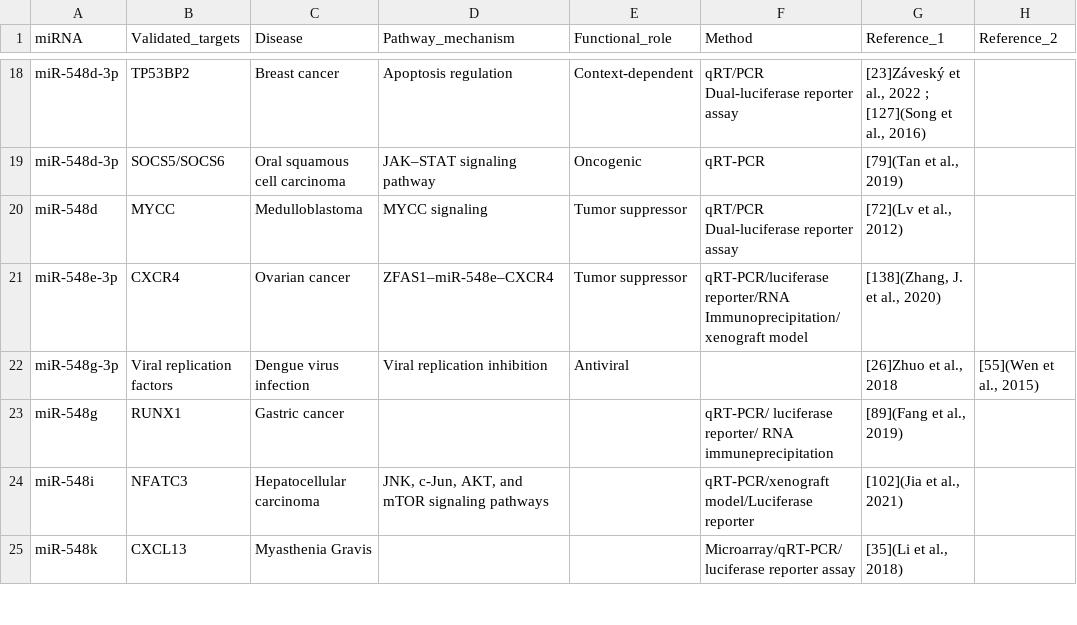
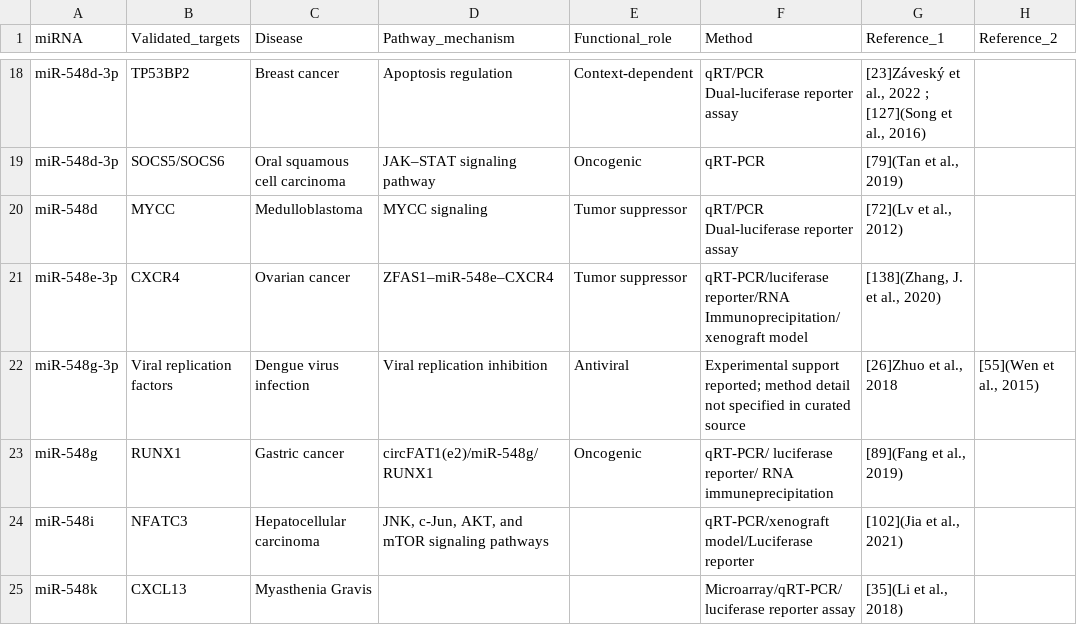
Before and after one commit to FernandoAGonzales/miR-548-sequence-disease-profile-coupling, a CSV file: data/final/Table1_Experimentally_validated_miRNA_target_interactions_FINAL.csv, drawn as a sheet; only a part is shown, gaps mark what is left out.

Commit message:
Update Table1_Experimentally_validated_miRNA_target_interactions_FINAL.csv

```diff
--- a/data/final/Table1_Experimentally_validated_miRNA_target_interactions_FINAL.csv
+++ b/data/final/Table1_Experimentally_validated_miRNA_target_interactions_FINAL.csv
@@ -21,4 +21,4 @@ miR-548d,MYCC,Medulloblastoma,MYCC signaling,Tumor suppressor,qRT/PCR Dual-lucif
 miR-548e-3p,CXCR4,Ovarian cancer,ZFAS1–miR-548e–CXCR4,Tumor suppressor,qRT-PCR/luciferase reporter/RNA Immunoprecipitation/xenograft model,"[138](Zhang, J. et al., 2020)",
-miR-548g-3p,Viral replication factors,Dengue virus infection,Viral replication inhibition,Antiviral,,"[26]Zhuo et al., 2018","[55](Wen et al., 2015)"
-miR-548g,RUNX1,Gastric cancer,,,qRT-PCR/ luciferase reporter/ RNA immuneprecipitation,"[89](Fang et al., 2019)",
+miR-548g-3p,Viral replication factors,Dengue virus infection,Viral replication inhibition,Antiviral,Experimental support reported; method detail not specified in curated source,"[26]Zhuo et al., 2018","[55](Wen et al., 2015)"
+miR-548g,RUNX1,Gastric cancer,circFAT1(e2)/miR-548g/RUNX1,Oncogenic,qRT-PCR/ luciferase reporter/ RNA immuneprecipitation,"[89](Fang et al., 2019)",
 miR-548i,NFATC3,Hepatocellular carcinoma,"JNK, c-Jun, AKT, and mTOR signaling pathways",,qRT-PCR/xenograft model/Luciferase reporter,"[102](Jia et al., 2021)",
```
